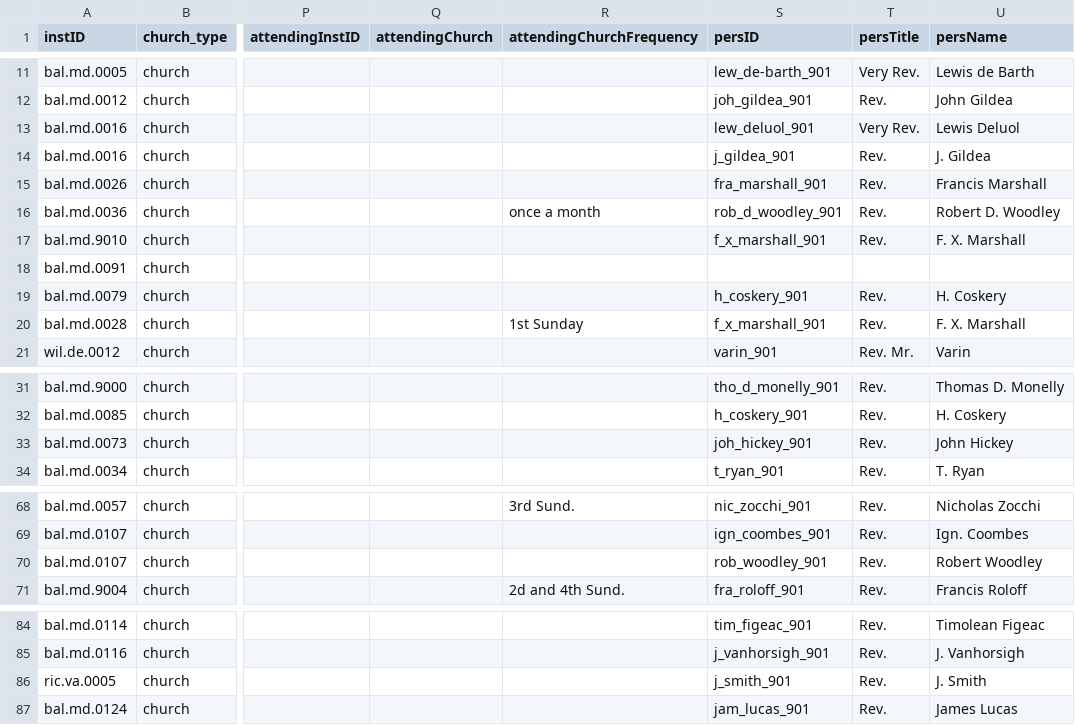
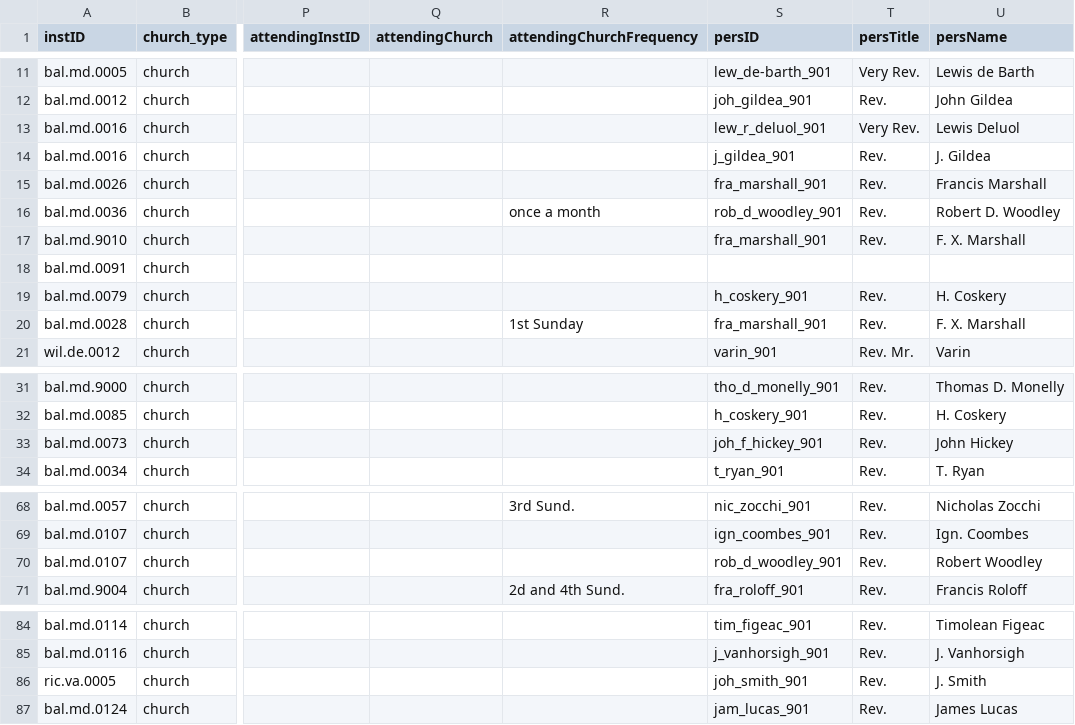
Before and after one commit to YuchenX063/Almanacs-Preprocess, a CSV file: processed/Baltimore1835.csv, drawn as a sheet; only a part is shown, gaps mark what is left out; the diff names each change by its address in the sheet, - before the commit and + after, or states it on an @@ line.

```diff
--- a/processed/Baltimore1835.csv
+++ b/processed/Baltimore1835.csv
-S13 (persID): lew_deluol_901
+S13 (persID): lew_r_deluol_901
-S17 (persID): f_x_marshall_901
+S17 (persID): fra_marshall_901
-S20 (persID): f_x_marshall_901
+S20 (persID): fra_marshall_901
-S33 (persID): joh_hickey_901
+S33 (persID): joh_f_hickey_901
-S70 (persID): rob_woodley_901
+S70 (persID): rob_d_woodley_901
-S86 (persID): j_smith_901
+S86 (persID): joh_smith_901
```
Also changed, not shown: processed/Chicago1865.csv, processed/Natchez1870.csv, 9 other files.
